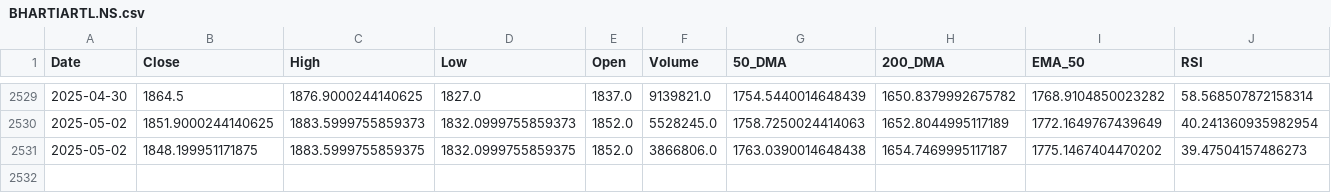
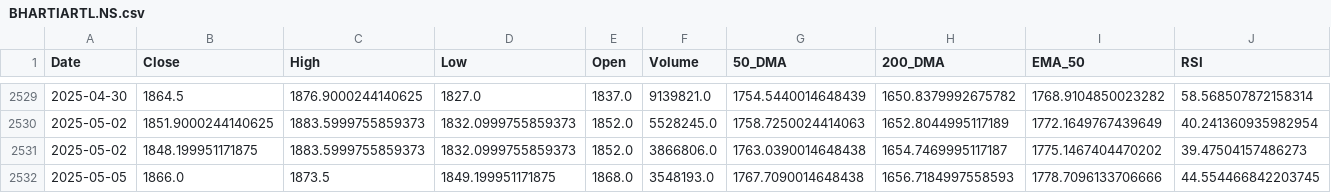
Before and after one commit to sohamdeshpande/dashboard, a CSV file: data/BHARTIARTL.NS.csv, drawn as a sheet; only a part is shown, gaps mark what is left out; rows hold the shown columns only; the diff names each change by its address in the sheet, - before the commit and + after, or states it on an @@ line.

Commit message:
Updated CSV with latest data on 2025-05-05

```diff
--- a/data/BHARTIARTL.NS.csv
+++ b/data/BHARTIARTL.NS.csv
-C2531 (High): 1883.5999755859375
+C2531 (High): 1883.5999755859373
-D2531 (Low): 1832.0999755859375
+D2531 (Low): 1832.0999755859373
+row 2532: 2025-05-05 | 1866.0 | 1873.5 | 1849.199951171875 | 1868.0 | 3548193.0 | 1767.7090014648438 | 1656.7184997558593 | 1778.7096133706666 | 44.554466842203745
```
